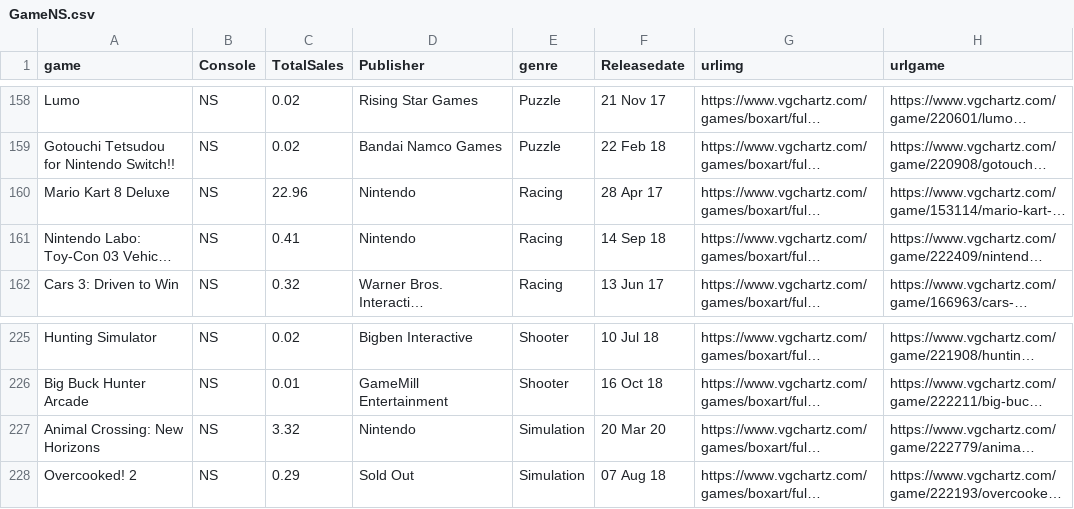
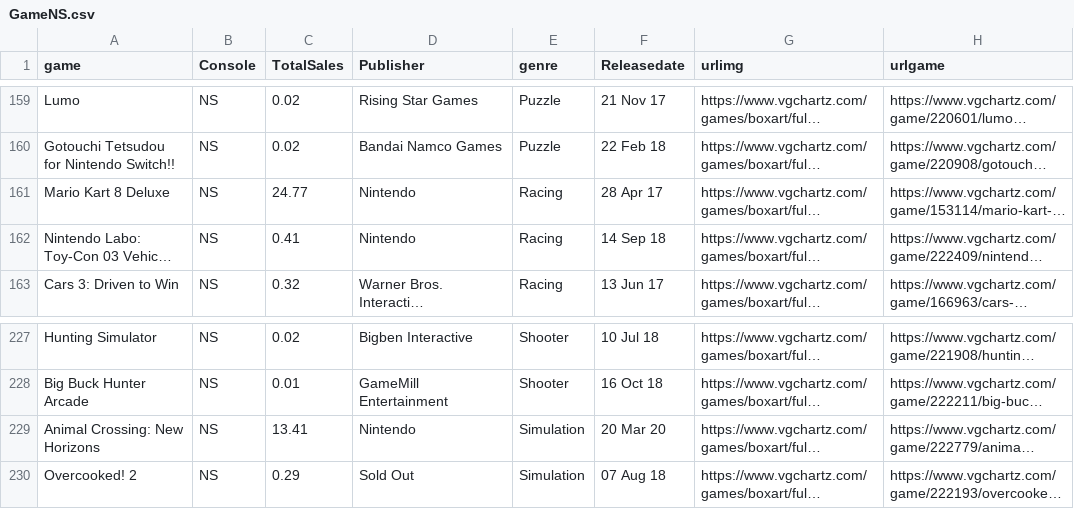
Before and after one commit to tom06330/Game-Sales-Stacked-Bar, a CSV file: GameNS.csv, drawn as a sheet; only a part is shown, gaps mark what is left out; long unchanged cells end in …; addresses are those after the commit; the diff covers the shown part only; the diff names each change by its address in the sheet, - before the commit and + after, or states it on an @@ line.

```diff
--- a/GameNS.csv
+++ b/GameNS.csv
-C161 (TotalSales): 22.96
+C161 (TotalSales): 24.77
-C229 (TotalSales): 3.32
+C229 (TotalSales): 13.41
```
Also changed, not shown: 4 added rows, 2 removed rows and 15 edited cells elsewhere in this file, GamePS4.csv, GameXOne.csv, 3 other files.
